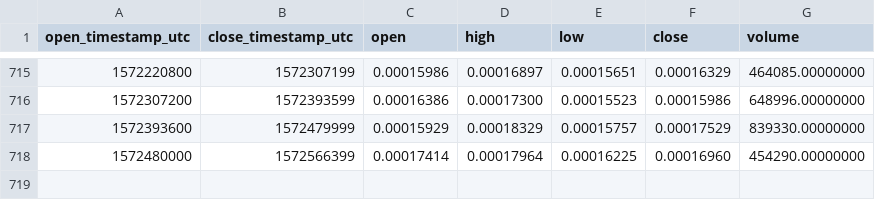
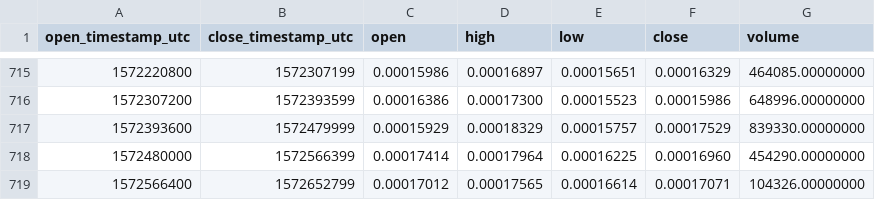
Before and after one commit to cryptobigbro/binance-BCPTETH, a CSV file: binance-BCPTETH-1d.csv, drawn as a sheet; only a part is shown, gaps mark what is left out; the diff names each change by its address in the sheet, - before the commit and + after, or states it on an @@ line.

Commit message:
Update OHLCV data.

```diff
--- a/binance-BCPTETH-1d.csv
+++ b/binance-BCPTETH-1d.csv
+row 719: 1572566400 | 1572652799 | 0.00017012 | 0.00017565 | 0.00016614 | 0.00017071 | 104326.00000000
```
Also changed, not shown: 1 other file.
